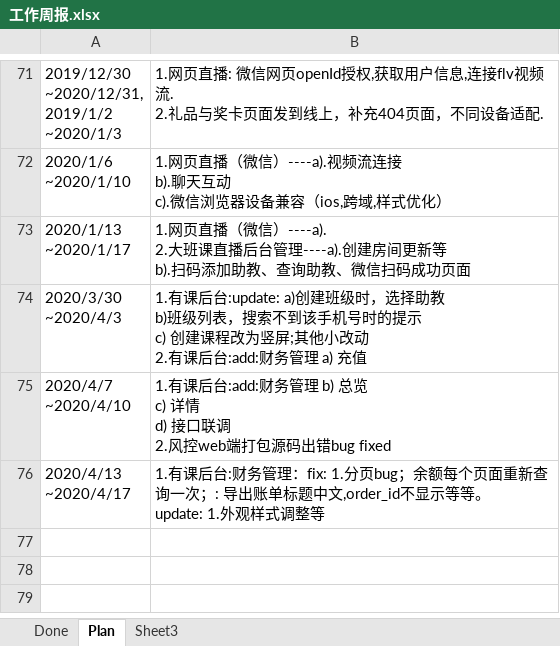
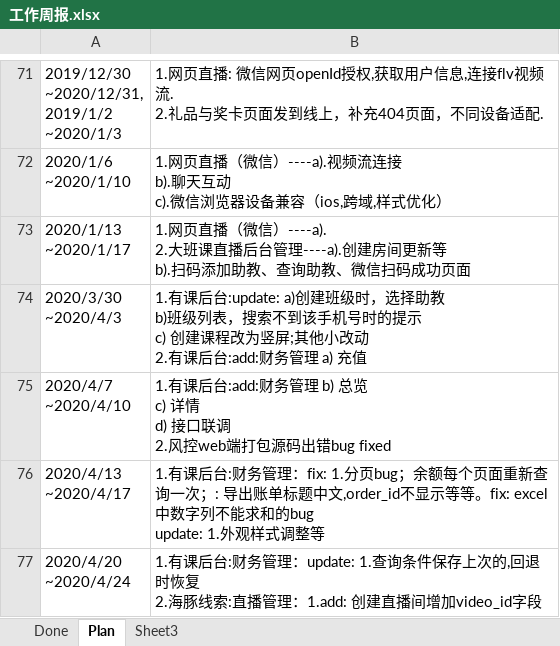
Before and after one commit to poilkjmn22/atom-config, an Excel workbook: 工作周报.xlsx, sheet Plan, drawn as a sheet; only a part is shown, gaps mark what is left out; values as stored, in another font and other column widths than the file's, no borders; ↵ is a line break in a cell; the diff names each change by its address in the sheet, - before the commit and + after, or states it on an @@ line.

```diff
--- a/工作周报.xlsx (sheet Plan)
+++ b/工作周报.xlsx (sheet Plan)
-B76: …示等等。 ↵ update: 1.外观…
+B76: …示等等。fix: excel中数字列不能求和的bug ↵ update: 1.外观…
+row 77: 2020/4/20 ↵ ~2020/4/24 | 1.有课后台:财务管理：update: 1.查询条件保存上次的,回退时恢复 ↵ 2.海豚线索:直播管理：1.add: 创建直播间增加video_id字段
```
Also changed, not shown: 3 other files.
